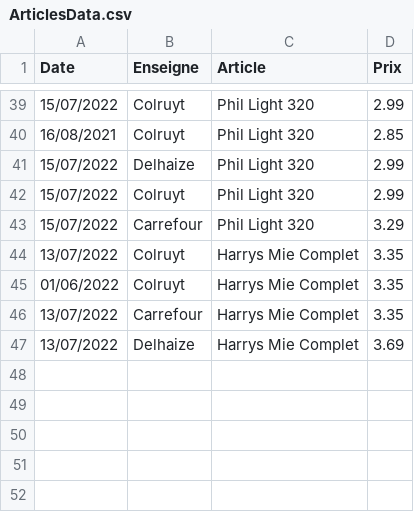
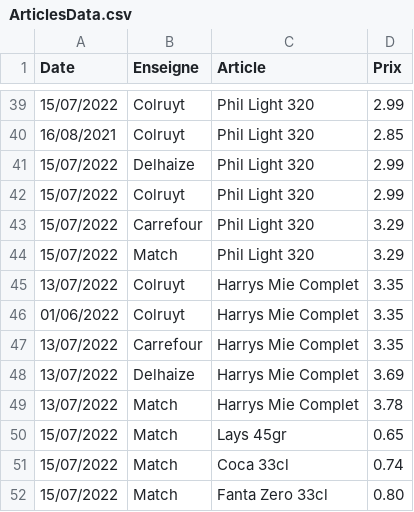
Before and after one commit to TuxStory/ComPrix, a CSV file: ArticlesData.csv, drawn as a sheet; only a part is shown, gaps mark what is left out.

Commit message:
Update Data

```diff
--- a/ArticlesData.csv
+++ b/ArticlesData.csv
@@ -43,2 +43,3 @@ Date,Enseigne,Article,Prix
 15/07/2022,Carrefour,Phil Light 320,3.29
+15/07/2022,Match,Phil Light 320,3.29
 13/07/2022,Colruyt,Harrys Mie Complet,3.35
@@ -47 +48,5 @@ Date,Enseigne,Article,Prix
 13/07/2022,Delhaize,Harrys Mie Complet,3.69
+13/07/2022,Match,Harrys Mie Complet,3.78
+15/07/2022,Match,Lays 45gr,0.65
+15/07/2022,Match,Coca 33cl,0.74
+15/07/2022,Match,Fanta Zero 33cl,0.80
```
